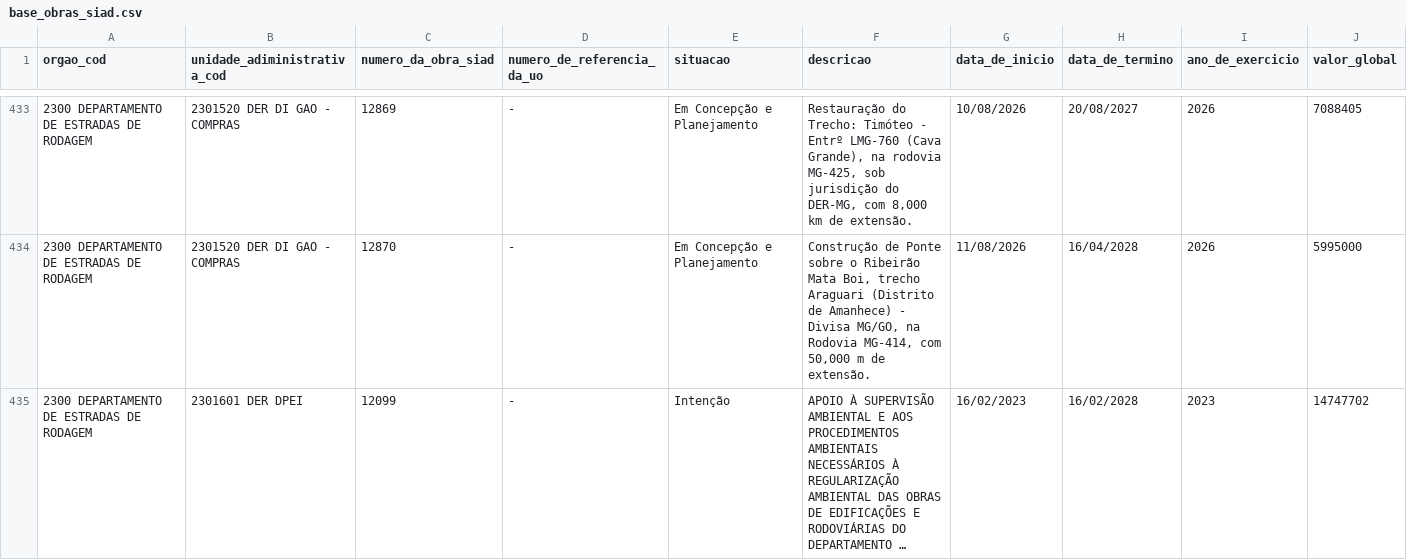
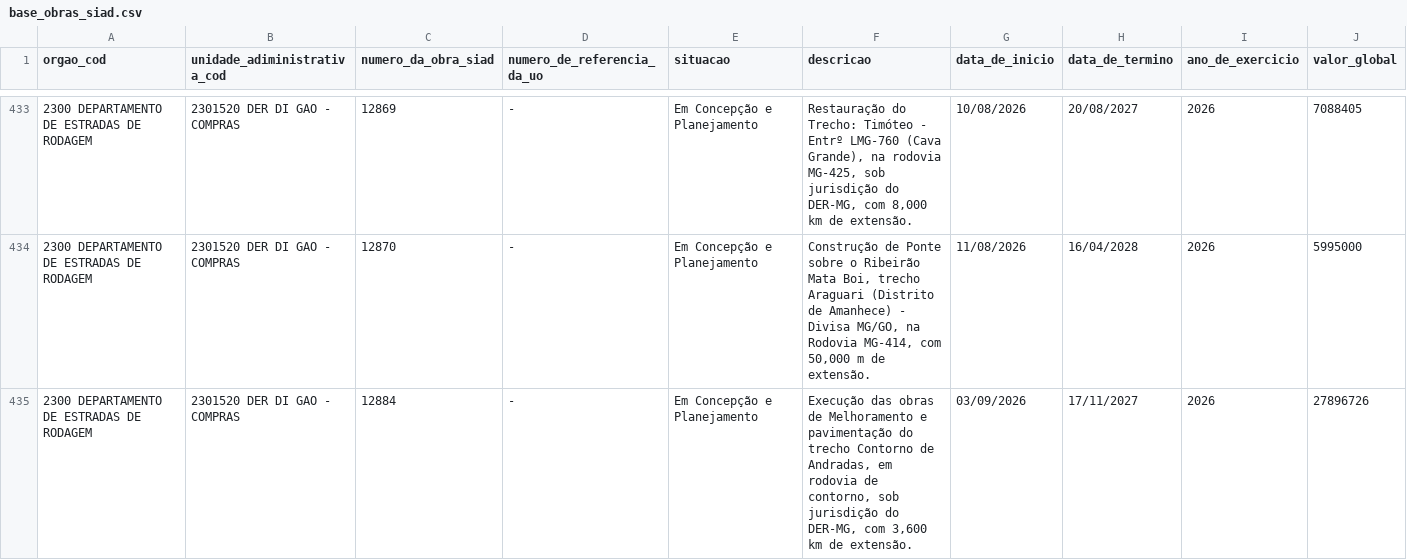
Before and after one commit to splor-mg/dados-sisor-2026, a CSV file: data/base_obras_siad.csv, drawn as a sheet; only a part is shown, gaps mark what is left out; the shorter side is filled out with more unchanged rows; long unchanged cells end in …; the diff covers the shown part only.

```diff
--- a/data/base_obras_siad.csv
+++ b/data/base_obras_siad.csv
@@ -434 +434,2 @@ orgao_cod,unidade_adiministrativa_cod,numero_da_obra_siad,numero_de_referencia_d
 2300 DEPARTAMENTO DE ESTRADAS DE RODAGEM,2301520 DER DI GAO - COMPRAS,12870,-,Em Concepção e Planejamento,"Construção de Ponte sobre o Ribeirão Mata Boi, trecho Araguari (Distrito de Amanhece) - Divisa MG/GO, na Rodovia MG-414, com 50,000 m de extensão.",11/08/2026,16/04/2028,2026,5995000
+2300 DEPARTAMENTO DE ESTRADAS DE RODAGEM,2301520 DER DI GAO - COMPRAS,12884,-,Em Concepção e Planejamento,"Execução das obras de Melhoramento e pavimentação do trecho Contorno de Andradas, em rodovia de contorno, sob jurisdição do DER-MG, com 3,600 km de extensão.",03/09/2026,17/11/2027,2026,27896726
```
Also changed, not shown: 1 added row and 1 edited cell elsewhere in this file, data/base_orcam_despesa_investimento.csv, 3 other files.
